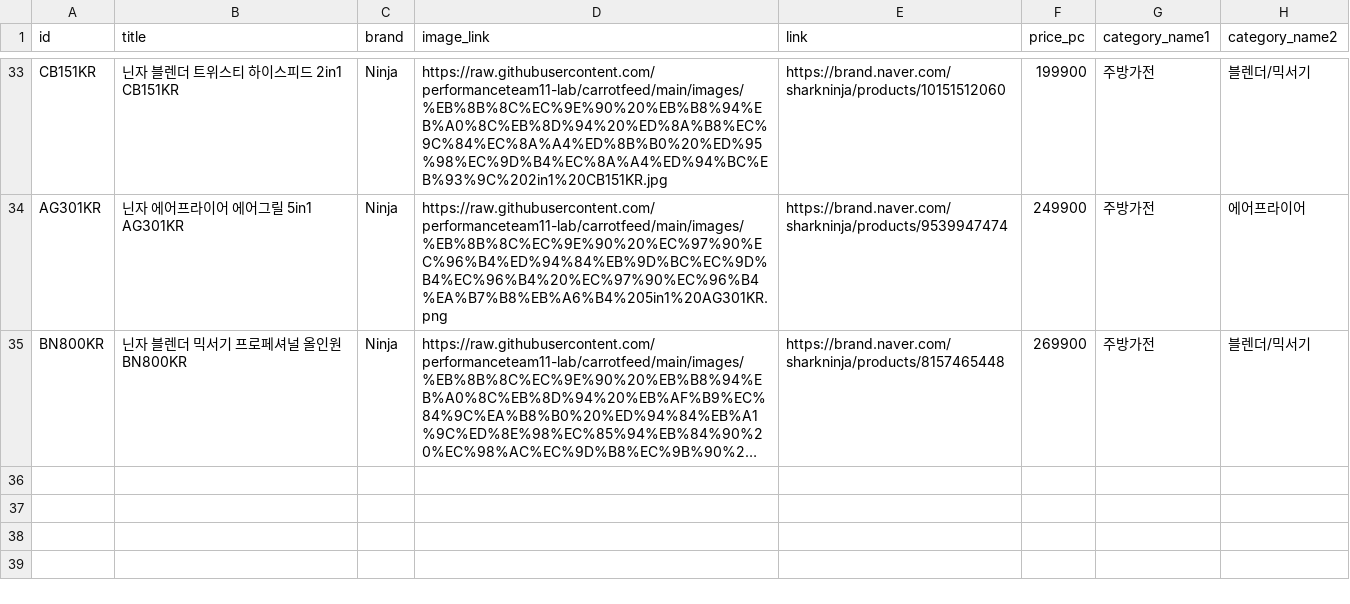
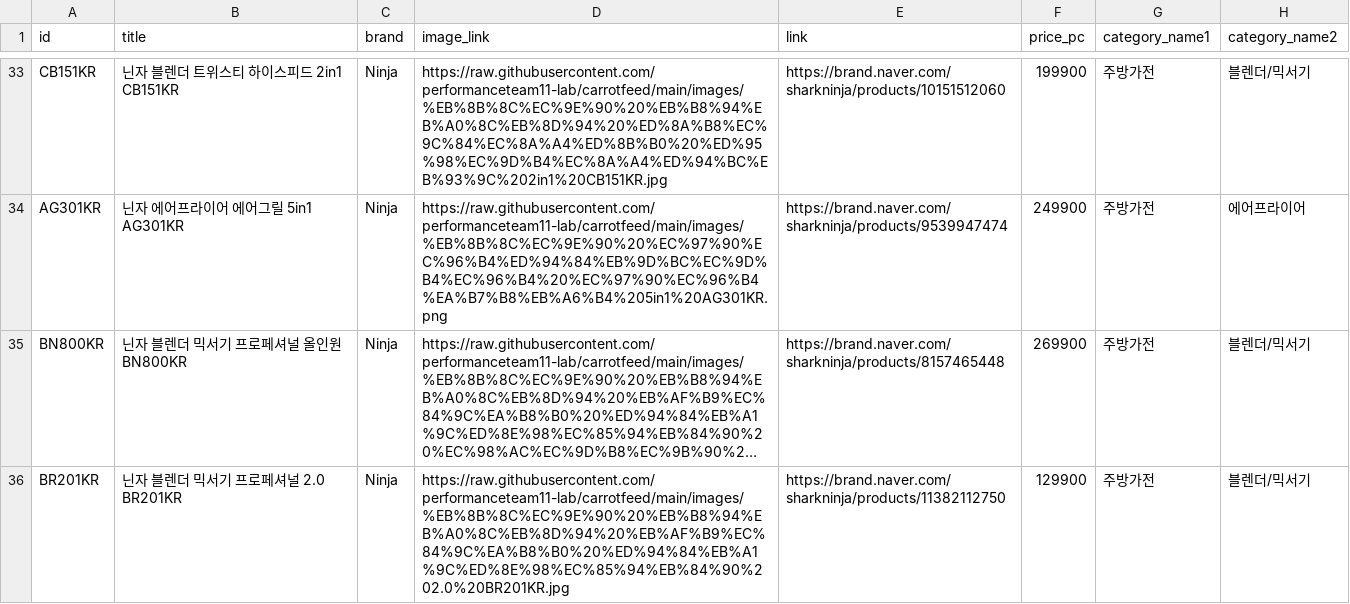
Before and after one commit to performanceteam11-lab/carrotfeed, a CSV file: sharkninja_feed.csv, drawn as a sheet; only a part is shown, gaps mark what is left out; long unchanged cells end in …; the diff names each change by its address in the sheet, - before the commit and + after, or states it on an @@ line.

Commit message:
fix: BR201KR 가격 추가, LC600KRGY 판매종료로 제외

```diff
--- a/sharkninja_feed.csv
+++ b/sharkninja_feed.csv
+row 36: BR201KR | 닌자 블렌더 믹서기 프로페셔널 2.0 BR201KR | Ninja | https://raw.githubusercontent.com/performanceteam11-lab/carrotfeed/main/images/%EB%8B%8C%EC%9E%90%20%EB%B8%94%EB%A0%8C%EB%8D%94%20%EB%AF%B9%EC%84%9C%EA%B8%B0%20%ED%94%84%EB%A1%9C%ED%8E%98%EC%85%94%EB%84%90%202.0%20BR201KR.jpg | https://brand.naver.com/sharkninja/products/11382112750 | 129900 | 주방가전 | 블렌더/믹서기
```
